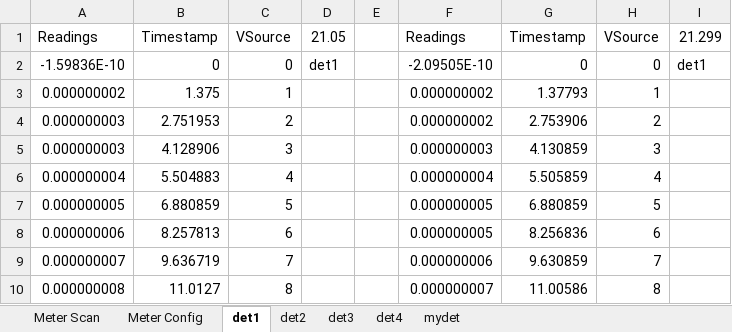
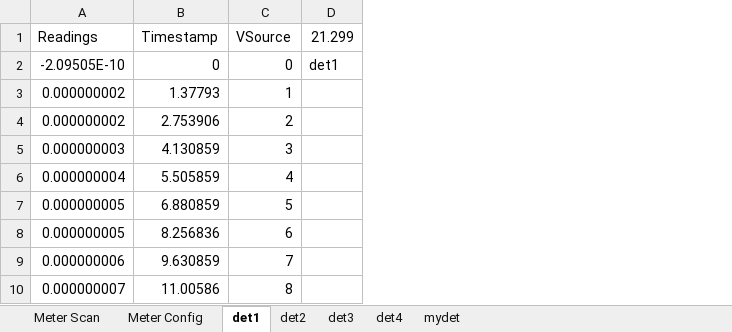
Before and after one commit to EvdokimovVladimir/JINR_internship_2025, an Excel workbook: data/static_characterisics/2025.08.21 all dets/VI_dets_2025.08.21.xlsx, sheet det1, drawn as a sheet; only a part is shown; values as stored, in another font and other column widths than the file's, no borders; the diff names each change by its address in the sheet, - before the commit and + after, or states it on an @@ line.

Commit message:
Add VI curve plots and update VI dets Excel file
Added new VI curve images (linear and log scale) for 2025.08.21 detectors and updated the corresponding Excel file with static characteristics data.

```diff
--- a/data/static_characterisics/2025.08.21 all dets/VI_dets_2025.08.21.xlsx (sheet det1)
+++ b/data/static_characterisics/2025.08.21 all dets/VI_dets_2025.08.21.xlsx (sheet det1)
-column A (Readings), rows 2-10: -1.59836E-10 | 0.000000002 | 0.000000003 | 0.000000003 | 0.000000004 | 0.000000005 | 0.000000006 | 0.000000007 | 0.000000008
-column B (Timestamp), rows 2-10: 0 | 1.375 | 2.751953 | 4.128906 | 5.504883 | 6.880859 | 8.257813 | 9.636719 | 11.0127
-column C (VSource), rows 2-10: 0 | 1 | 2 | 3 | 4 | 5 | 6 | 7 | 8
-column D (21.05), row 2: det1
-column E, empty
```
Also changed, not shown: sheet mydet, charts or pictures, 4 other files.
